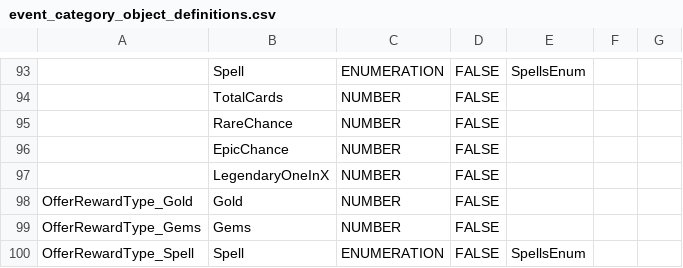
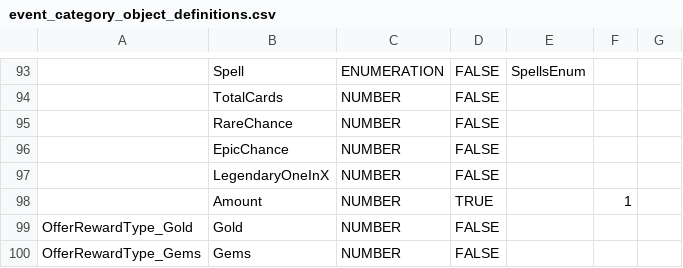
Before and after one commit to smlbiobot/cr-csv, a CSV file: assets/csv_logic/event_category_object_definitions.csv, drawn as a sheet; only a part is shown, gaps mark what is left out; the shorter side is filled out with more unchanged rows; the diff names each change by its address in the sheet, - before the commit and + after, or states it on an @@ line.

```diff
--- a/assets/csv_logic/event_category_object_definitions.csv
+++ b/assets/csv_logic/event_category_object_definitions.csv
+row 98:  | Amount | NUMBER | TRUE |  | 1
```
Also changed, not shown: assets/csv_logic/game_modes.csv, assets/csv_logic/spells_characters.csv, 8 other files.
